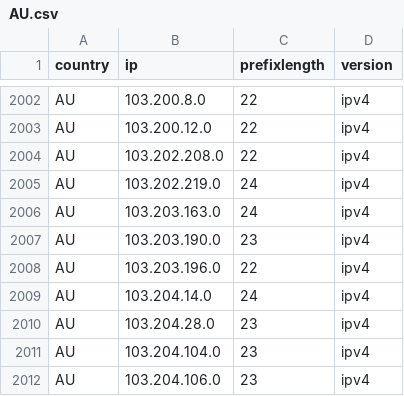
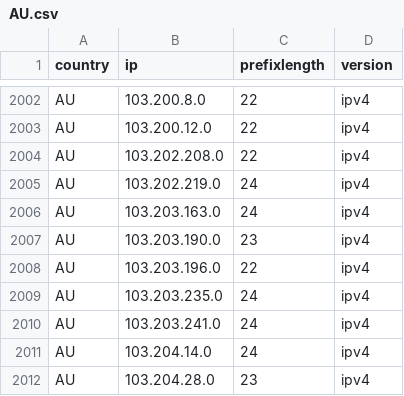
Before and after one commit to HotCakeX/Official-IANA-IP-blocks, a CSV file: CSV/IPV4/AU.csv, drawn as a sheet; only a part is shown, gaps mark what is left out; the shorter side is filled out with more unchanged rows; the diff names each change by its address in the sheet, - before the commit and + after, or states it on an @@ line.

Commit message:
updating sources and list

```diff
--- a/CSV/IPV4/AU.csv
+++ b/CSV/IPV4/AU.csv
+row 2009: AU | 103.203.235.0 | 24 | ipv4
+row 2010: AU | 103.203.241.0 | 24 | ipv4
```
Also changed, not shown: CSV/IPV4/BD.csv, CSV/IPV4/HK.csv, 30 other files.
